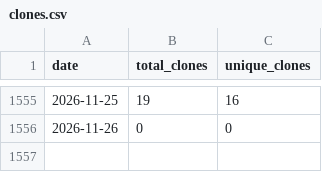
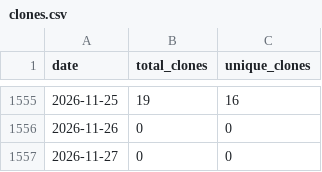
Before and after one commit to wumphlett/COMP-3220, a CSV file: .traffic/clones.csv, drawn as a sheet; only a part is shown, gaps mark what is left out; the diff names each change by its address in the sheet, - before the commit and + after, or states it on an @@ line.

Commit message:
Updating repository traffic

```diff
--- a/.traffic/clones.csv
+++ b/.traffic/clones.csv
+row 1557: 2026-11-27 | 0 | 0
```
Also changed, not shown: .traffic/views.csv, 3 other files.
